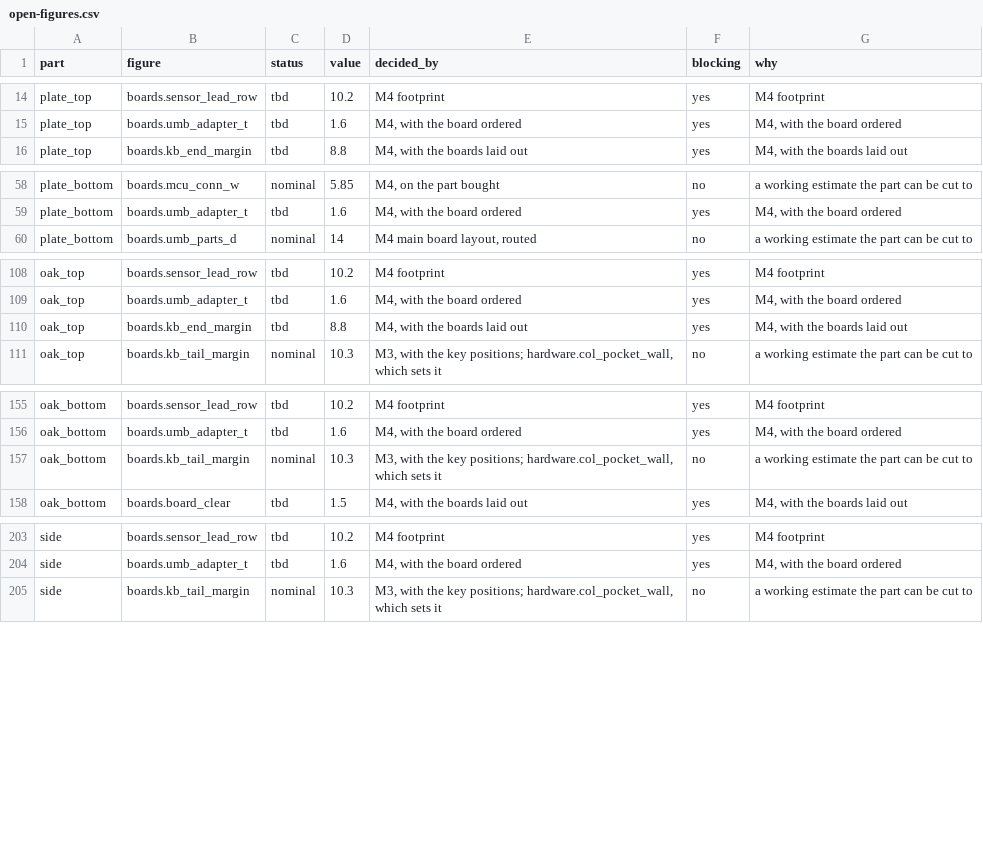
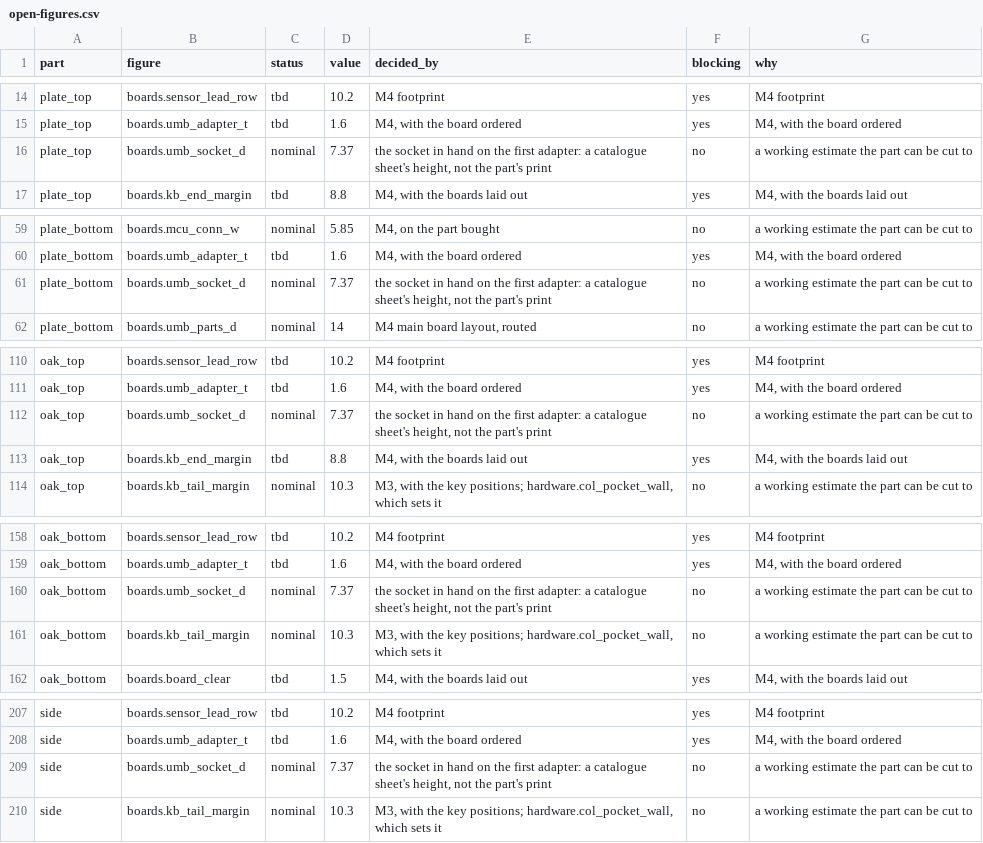
Before and after one commit to jeffmhopkins/Woody, a CSV file: mechanical/fab/open-figures.csv, drawn as a sheet; only a part is shown, gaps mark what is left out; the diff covers the shown part only; the diff names each change by its address in the sheet, - before the commit and + after, or states it on an @@ line.

```diff
--- a/mechanical/fab/open-figures.csv
+++ b/mechanical/fab/open-figures.csv
+row 16: plate_top | boards.umb_socket_d | nominal | 7.37 | the socket in hand on the first adapter: a catalogue sheet's height, not the part's print | no | a working estimate the part can be cut to
+row 61: plate_bottom | boards.umb_socket_d | nominal | 7.37 | the socket in hand on the first adapter: a catalogue sheet's height, not the part's print | no | a working estimate the part can be cut to
+row 112: oak_top | boards.umb_socket_d | nominal | 7.37 | the socket in hand on the first adapter: a catalogue sheet's height, not the part's print | no | a working estimate the part can be cut to
+row 160: oak_bottom | boards.umb_socket_d | nominal | 7.37 | the socket in hand on the first adapter: a catalogue sheet's height, not the part's print | no | a working estimate the part can be cut to
+row 209: side | boards.umb_socket_d | nominal | 7.37 | the socket in hand on the first adapter: a catalogue sheet's height, not the part's print | no | a working estimate the part can be cut to
```
Also changed, not shown: 1 added row elsewhere in this file, mechanical/OUTPUTS.csv, 53 other files.
